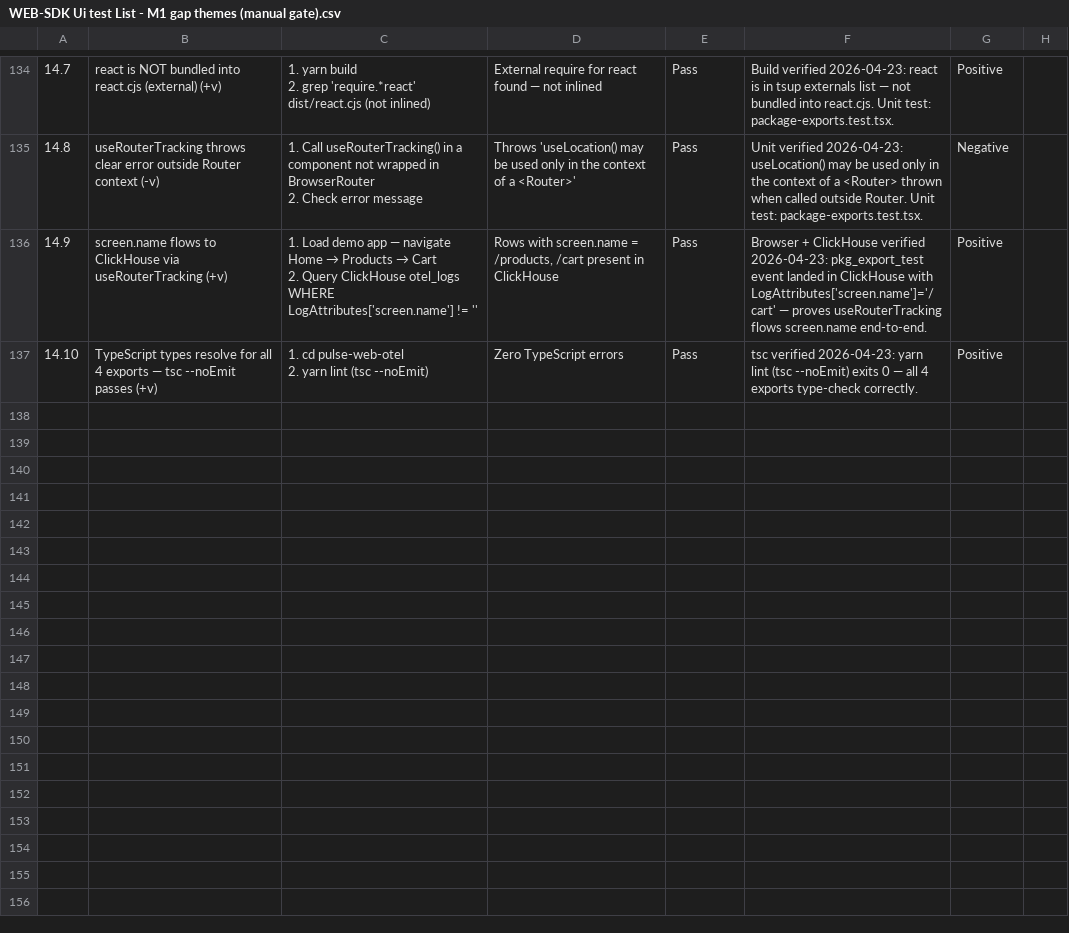
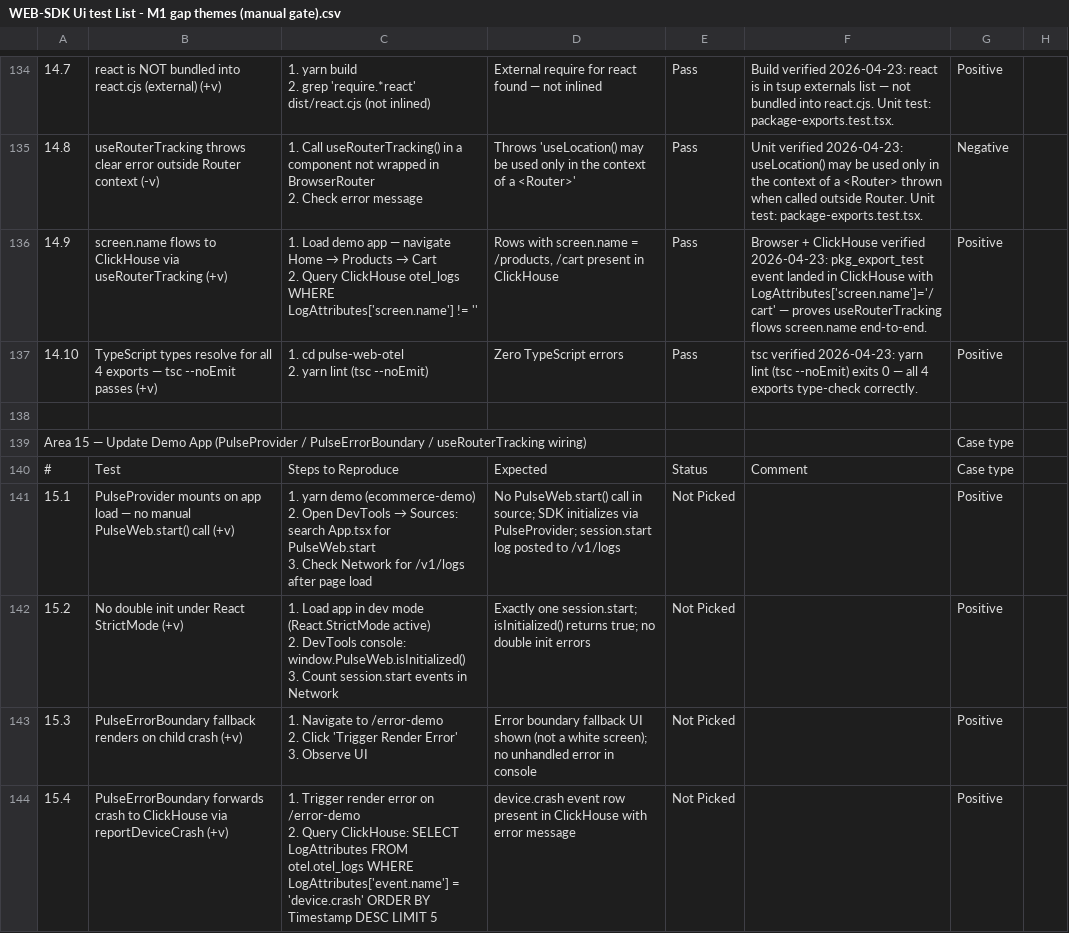
Before and after one commit to dream-horizon-org/pulse, a CSV file: pulse-web-otel/web-sdk-plan/v1/WEB-SDK Ui test List - M1 gap themes (manual gate).csv, drawn as a sheet; only a part is shown, gaps mark what is left out; ↵ is a line break in a cell; the diff covers the shown part only; the diff names each change by its address in the sheet, - before the commit and + after, or states it on an @@ line.

Commit message:
fix: Update Demo App as per the react compatibility task till task4

```diff
--- a/pulse-web-otel/web-sdk-plan/v1/WEB-SDK Ui test List - M1 gap themes (manual gate).csv
+++ b/pulse-web-otel/web-sdk-plan/v1/WEB-SDK Ui test List - M1 gap themes (manual gate).csv
+row 138: (empty)
+row 139: Area 15 — Update Demo App (PulseProvider / PulseErrorBoundary / useRouterTracking wiring) |  |  |  |  |  | Case type
+row 140: # | Test | Steps to Reproduce | Expected | Status | Comment | Case type
+row 141: 15.1 | PulseProvider mounts on app load — no manual PulseWeb.start() call (+v) | 1. yarn demo (ecommerce-demo) ↵ 2. Open DevTools → Sources: search App.tsx for PulseWeb.start ↵ 3. Check Network for /v1/logs after page load | No PulseWeb.start() call in source; SDK initializes via PulseProvider; session.start log posted to /v1/logs | Not Picked |  | Positive
+row 142: 15.2 | No double init under React StrictMode (+v) | 1. Load app in dev mode (React.StrictMode active) ↵ 2. DevTools console: window.PulseWeb.isInitialized() ↵ 3. Count session.start events in Network | Exactly one session.start; isInitialized() returns true; no double init errors | Not Picked |  | Positive
+row 143: 15.3 | PulseErrorBoundary fallback renders on child crash (+v) | 1. Navigate to /error-demo ↵ 2. Click 'Trigger Render Error' ↵ 3. Observe UI | Error boundary fallback UI shown (not a white screen); no unhandled error in console | Not Picked |  | Positive
+row 144: 15.4 | PulseErrorBoundary forwards crash to ClickHouse via reportDeviceCrash (+v) | 1. Trigger render error on /error-demo ↵ 2. Query ClickHouse: SELECT LogAttributes FROM otel.otel_logs WHERE LogAttributes['event.name'] = 'device.crash' ORDER BY Timestamp DESC LIMIT 5 | device.crash event row present in ClickHouse with error message | Not Picked |  | Positive
```
Also changed, not shown: 6 added rows elsewhere in this file, 5 other files.
